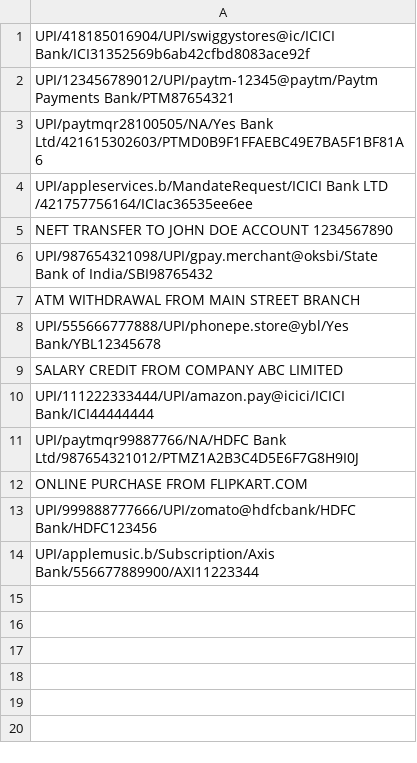
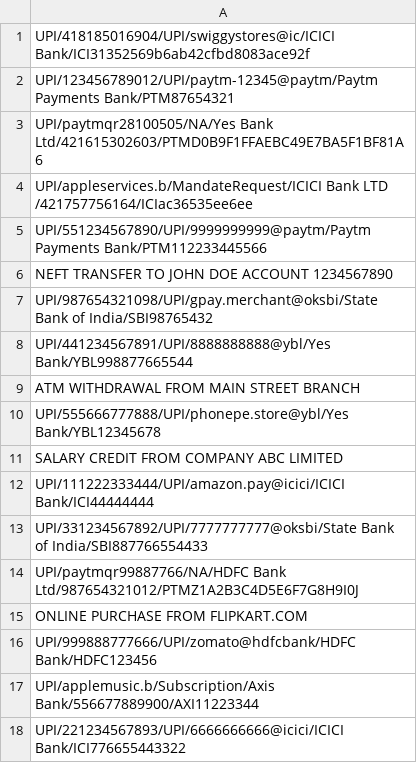
Before and after one commit to saubg2/transtag, a CSV file: sample_transactions.csv, drawn as a sheet; the diff names each change by its address in the sheet, - before the commit and + after, or states it on an @@ line.

```diff
--- a/sample_transactions.csv
+++ b/sample_transactions.csv
+row 5: UPI/551234567890/UPI/9999999999@paytm/Paytm Payments Bank/PTM112233445566
+row 8: UPI/441234567891/UPI/8888888888@ybl/Yes Bank/YBL998877665544
+row 13: UPI/331234567892/UPI/7777777777@oksbi/State Bank of India/SBI887766554433
+row 18: UPI/221234567893/UPI/6666666666@icici/ICICI Bank/ICI776655443322
```
Also changed, not shown: 3 other files.
